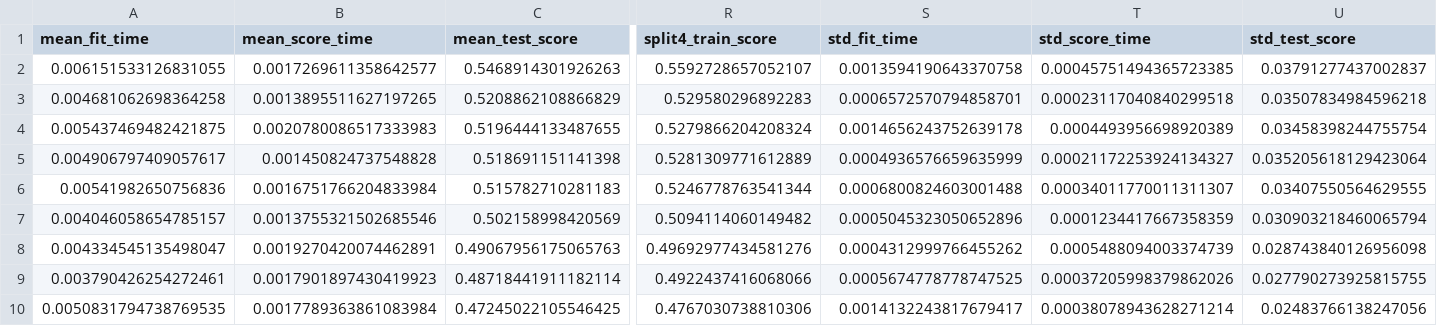
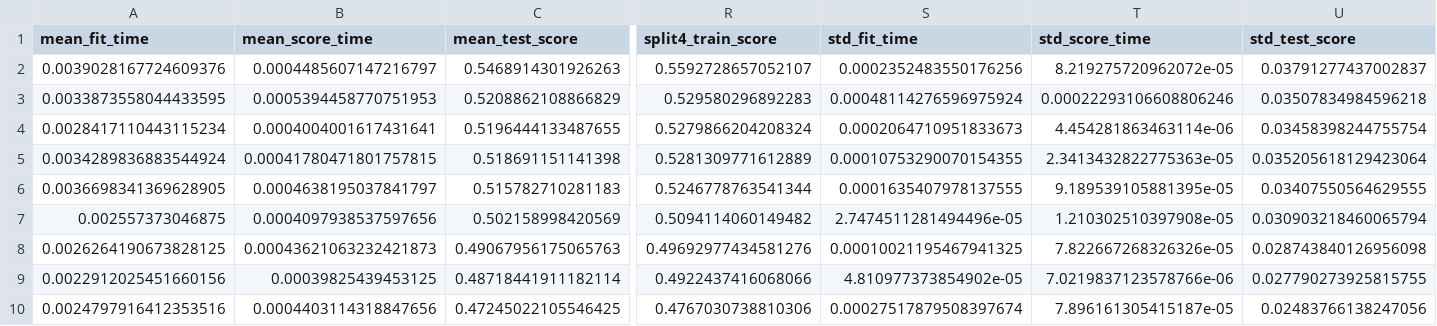
Before and after one commit to bernhard-42/mlflow-experiments, a CSV file: jupyter/airbnb/cv_results.csv, drawn as a sheet; only a part is shown, gaps mark what is left out; the diff names each change by its address in the sheet, - before the commit and + after, or states it on an @@ line.

```diff
--- a/jupyter/airbnb/cv_results.csv
+++ b/jupyter/airbnb/cv_results.csv
-A2 (mean_fit_time): 0.006151533126831055
+A2 (mean_fit_time): 0.0039028167724609376
-B2 (mean_score_time): 0.0017269611358642577
+B2 (mean_score_time): 0.0004485607147216797
-S2 (std_fit_time): 0.0013594190643370758
+S2 (std_fit_time): 0.0002352483550176256
-T2 (std_score_time): 0.00045751494365723385
+T2 (std_score_time): 8.219275720962072e-05
-A3 (mean_fit_time): 0.004681062698364258
+A3 (mean_fit_time): 0.0033873558044433595
-B3 (mean_score_time): 0.0013895511627197265
+B3 (mean_score_time): 0.0005394458770751953
-S3 (std_fit_time): 0.0006572570794858701
+S3 (std_fit_time): 0.00048114276596975924
-T3 (std_score_time): 0.00023117040840299518
+T3 (std_score_time): 0.00022293106608806246
-A4 (mean_fit_time): 0.005437469482421875
+A4 (mean_fit_time): 0.0028417110443115234
-B4 (mean_score_time): 0.0020780086517333983
+B4 (mean_score_time): 0.0004004001617431641
-S4 (std_fit_time): 0.0014656243752639178
+S4 (std_fit_time): 0.0002064710951833673
-T4 (std_score_time): 0.0004493956698920389
+T4 (std_score_time): 4.454281863463114e-06
-A5 (mean_fit_time): 0.004906797409057617
+A5 (mean_fit_time): 0.0034289836883544924
-B5 (mean_score_time): 0.001450824737548828
+B5 (mean_score_time): 0.00041780471801757815
-S5 (std_fit_time): 0.0004936576659635999
+S5 (std_fit_time): 0.00010753290070154355
-T5 (std_score_time): 0.00021172253924134327
+T5 (std_score_time): 2.3413432822775363e-05
-A6 (mean_fit_time): 0.00541982650756836
+A6 (mean_fit_time): 0.0036698341369628905
-B6 (mean_score_time): 0.0016751766204833984
+B6 (mean_score_time): 0.0004638195037841797
-S6 (std_fit_time): 0.0006800824603001488
+S6 (std_fit_time): 0.0001635407978137555
-T6 (std_score_time): 0.00034011770011311307
+T6 (std_score_time): 9.189539105881395e-05
-A7 (mean_fit_time): 0.004046058654785157
+A7 (mean_fit_time): 0.002557373046875
-B7 (mean_score_time): 0.0013755321502685546
+B7 (mean_score_time): 0.0004097938537597656
-S7 (std_fit_time): 0.0005045323050652896
+S7 (std_fit_time): 2.7474511281494496e-05
-T7 (std_score_time): 0.0001234417667358359
+T7 (std_score_time): 1.210302510397908e-05
-A8 (mean_fit_time): 0.004334545135498047
+A8 (mean_fit_time): 0.0026264190673828125
-B8 (mean_score_time): 0.0019270420074462891
+B8 (mean_score_time): 0.00043621063232421873
-S8 (std_fit_time): 0.0004312999766455262
+S8 (std_fit_time): 0.00010021195467941325
-T8 (std_score_time): 0.0005488094003374739
+T8 (std_score_time): 7.822667268326326e-05
-A9 (mean_fit_time): 0.003790426254272461
+A9 (mean_fit_time): 0.0022912025451660156
-B9 (mean_score_time): 0.0017901897430419923
+B9 (mean_score_time): 0.00039825439453125
-S9 (std_fit_time): 0.0005674778778747525
+S9 (std_fit_time): 4.810977373854902e-05
-T9 (std_score_time): 0.00037205998379862026
+T9 (std_score_time): 7.0219837123578766e-06
-A10 (mean_fit_time): 0.0050831794738769535
+A10 (mean_fit_time): 0.0024797916412353516
-B10 (mean_score_time): 0.0017789363861083984
+B10 (mean_score_time): 0.0004403114318847656
-S10 (std_fit_time): 0.0014132243817679417
+S10 (std_fit_time): 0.00027517879508397674
-T10 (std_score_time): 0.00038078943628271214
+T10 (std_score_time): 7.896161305415187e-05
```
Also changed, not shown: 11 other files.
